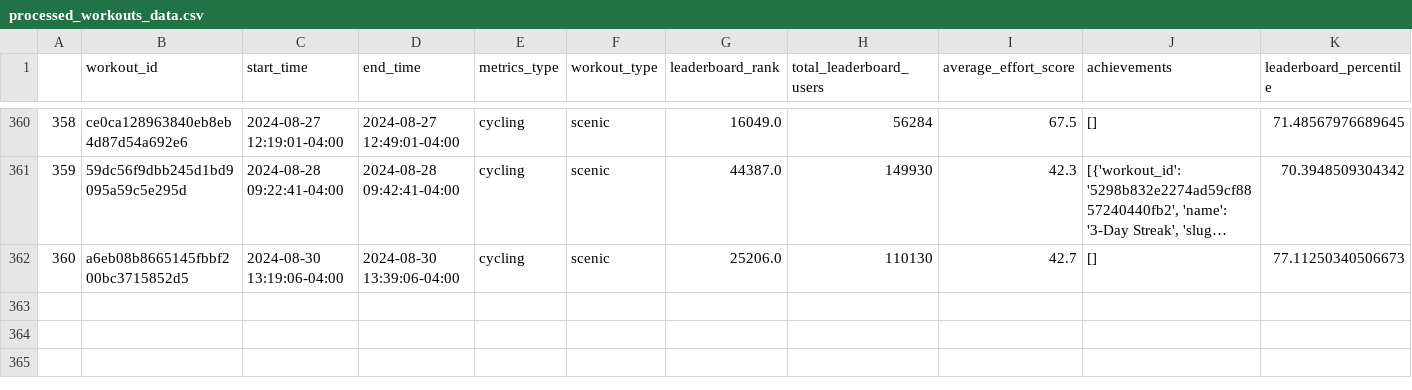
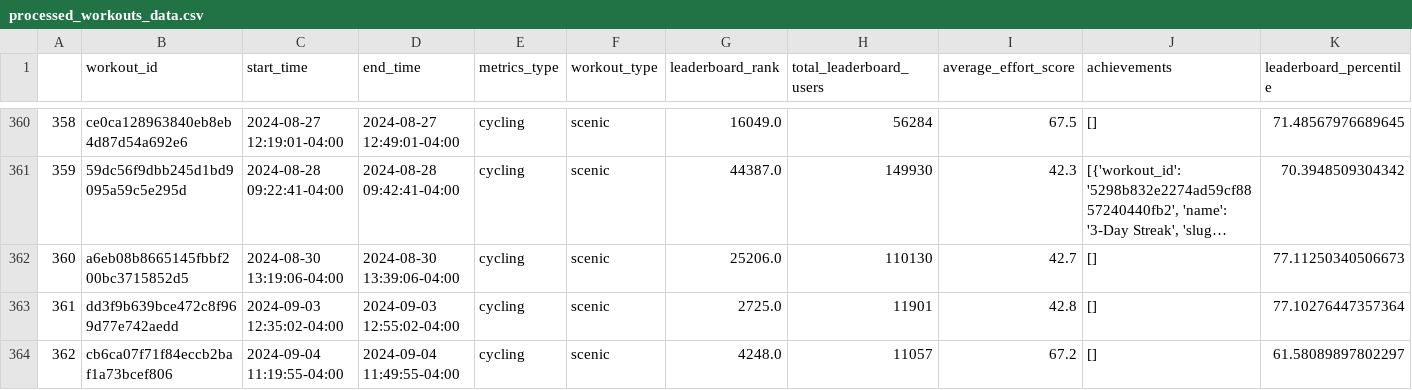
Before and after one commit to cyrii42/peloton, a CSV file: data/processed_workouts_data.csv, drawn as a sheet; only a part is shown, gaps mark what is left out; long unchanged cells end in …; rows hold the shown columns only; the diff covers the shown part only; the diff names each change by its address in the sheet, - before the commit and + after, or states it on an @@ line.

```diff
--- a/data/processed_workouts_data.csv
+++ b/data/processed_workouts_data.csv
+row 363: 361 | dd3f9b639bce472c8f969d77e742aedd | 2024-09-03 12:35:02-04:00 | 2024-09-03 12:55:02-04:00 | cycling | scenic | 2725.0 | 11901 | 42.8 | [] | 77.10276447357364
+row 364: 362 | cb6ca07f71f84eccb2baf1a73bcef806 | 2024-09-04 11:19:55-04:00 | 2024-09-04 11:49:55-04:00 | cycling | scenic | 4248.0 | 11057 | 67.2 | [] | 61.58089897802297
```
Also changed, not shown: 1 added row elsewhere in this file, data/month_table.csv, data/year_table.csv, 6 other files.
